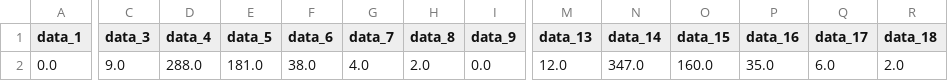
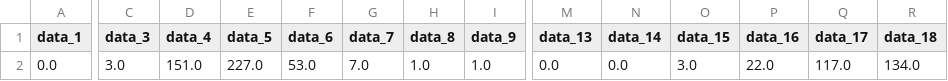
Before and after one commit to giovannic/sbibm, a CSV file: sbibm/tasks/hierarchical_sir/files/num_observation_1/observation.csv, drawn as a sheet; only a part is shown, gaps mark what is left out; the diff covers the shown part only; the diff names each change by its address in the sheet, - before the commit and + after, or states it on an @@ line.

```diff
--- a/sbibm/tasks/hierarchical_sir/files/num_observation_1/observation.csv
+++ b/sbibm/tasks/hierarchical_sir/files/num_observation_1/observation.csv
-C2 (data_3): 9.0
+C2 (data_3): 3.0
-D2 (data_4): 288.0
+D2 (data_4): 151.0
-E2 (data_5): 181.0
+E2 (data_5): 227.0
-F2 (data_6): 38.0
+F2 (data_6): 53.0
-G2 (data_7): 4.0
+G2 (data_7): 7.0
-H2 (data_8): 2.0
+H2 (data_8): 1.0
-I2 (data_9): 0.0
+I2 (data_9): 1.0
-M2 (data_13): 12.0
+M2 (data_13): 0.0
-N2 (data_14): 347.0
+N2 (data_14): 0.0
-O2 (data_15): 160.0
+O2 (data_15): 3.0
-P2 (data_16): 35.0
+P2 (data_16): 22.0
-Q2 (data_17): 6.0
+Q2 (data_17): 117.0
-R2 (data_18): 2.0
+R2 (data_18): 134.0
```
Also changed, not shown: 20 edited cells elsewhere in this file, sbibm/tasks/hierarchical_sir/files/num_observation_10/observation.csv, sbibm/tasks/hierarchical_sir/files/num_observation_2/observation.csv, 29 other files.
